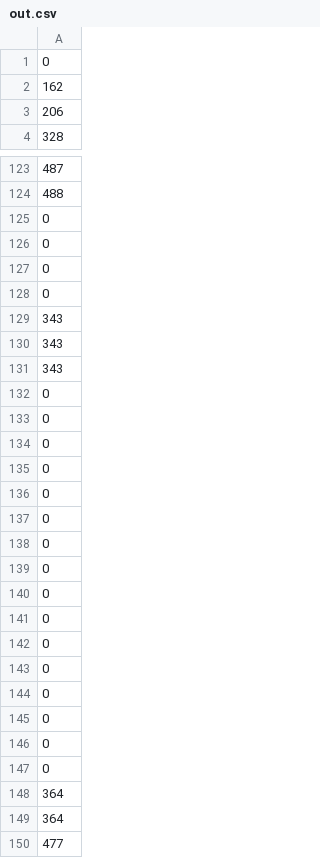
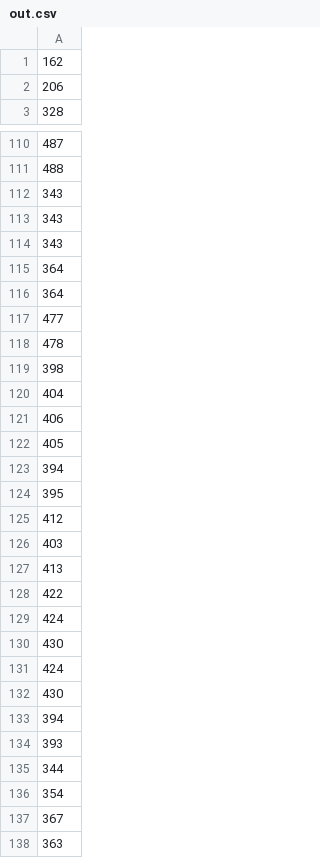
Before and after one commit to tonal-discord/Reimagining-Breath, a CSV file: Live-Video-Magnification/build-rvm-Desktop_Qt_6_4_2_MinGW_64_bit-Release/out.csv, drawn as a sheet; only a part is shown, gaps mark what is left out; the shorter side is filled out with more unchanged rows; the diff covers the shown part only.

```diff
--- a/Live-Video-Magnification/build-rvm-Desktop_Qt_6_4_2_MinGW_64_bit-Release/out.csv
+++ b/Live-Video-Magnification/build-rvm-Desktop_Qt_6_4_2_MinGW_64_bit-Release/out.csv
@@ -1,2 +1 @@
-0
 162
@@ -124,6 +111,2 @@
 488
-0
-0
-0
-0
 343
@@ -131,18 +114,2 @@
 343
-0
-0
-0
-0
-0
-0
-0
-0
-0
-0
-0
-0
-0
-0
-0
-0
 364
```
Also changed, not shown: 103 removed rows elsewhere in this file, 5 other files.
